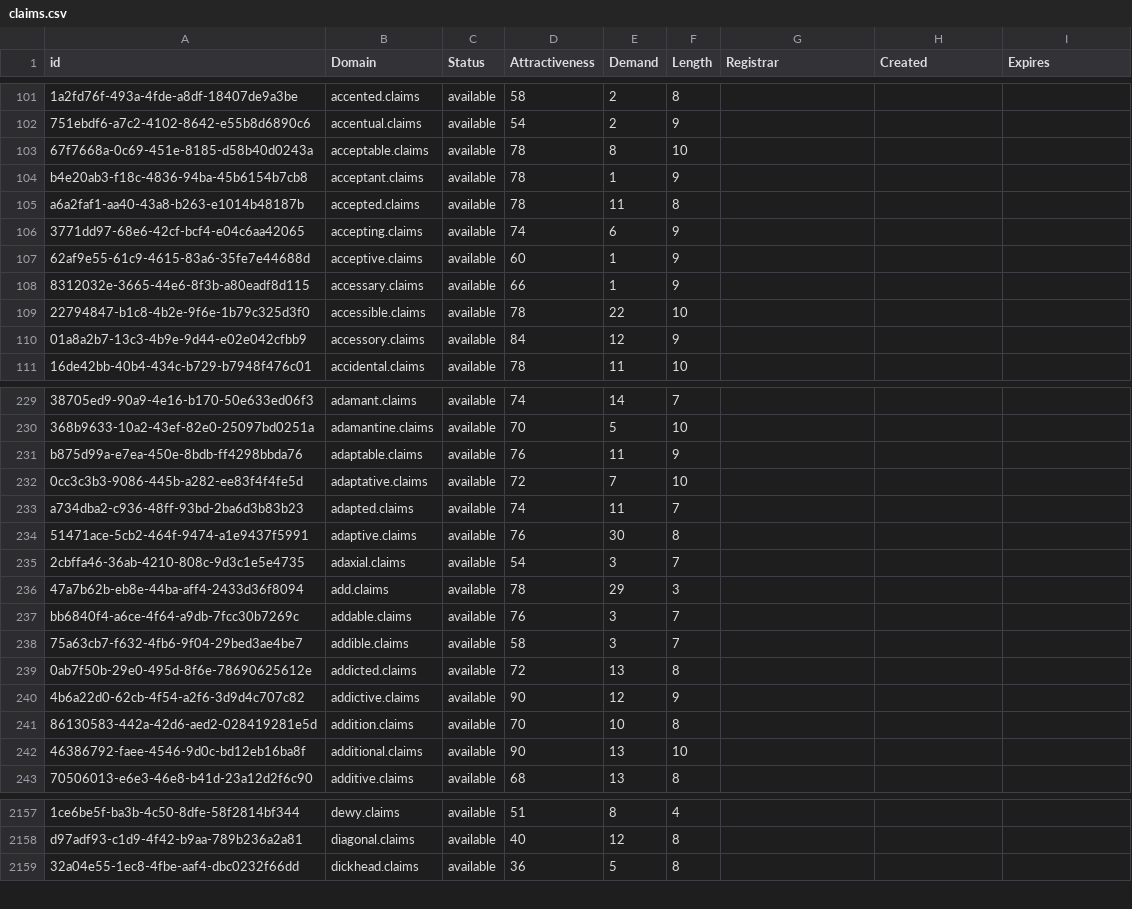
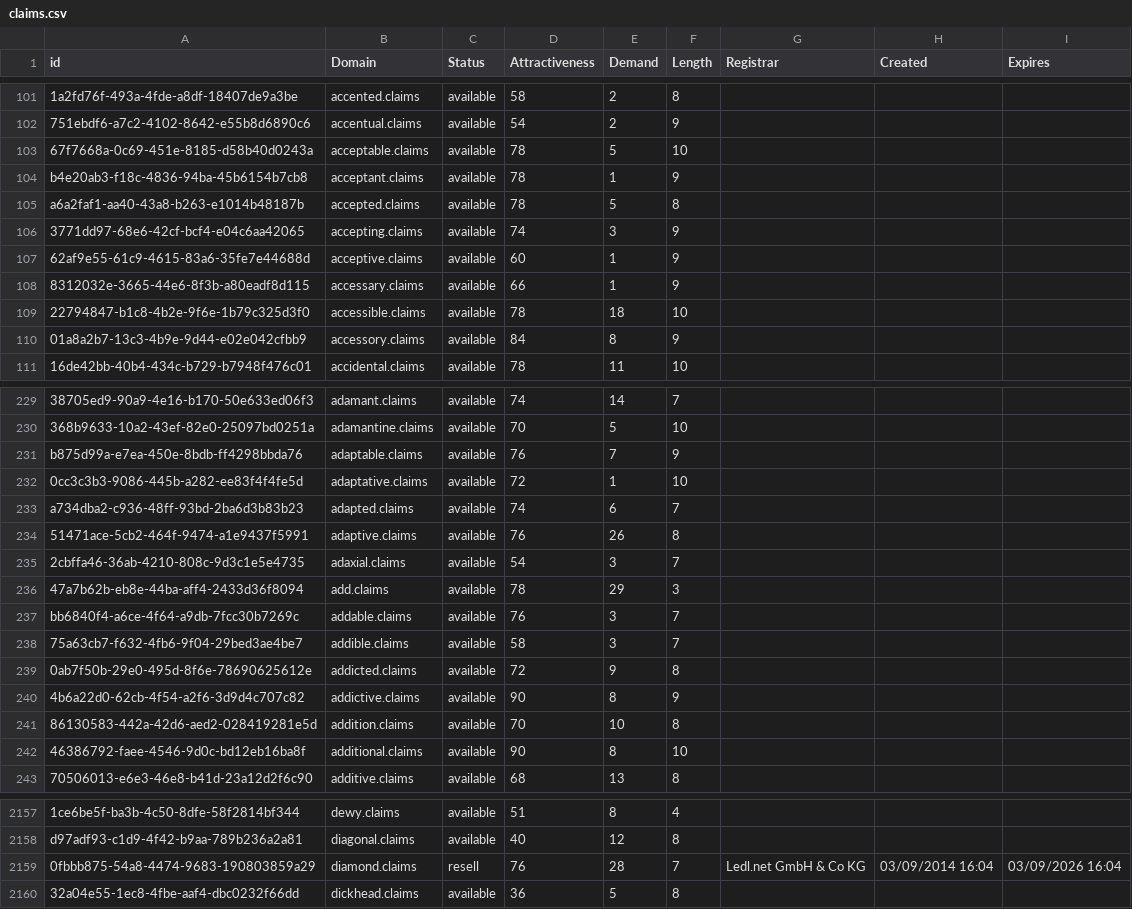
Before and after one commit to UniqueDomains/claims-oneword-domains, a CSV file: claims.csv, drawn as a sheet; only a part is shown, gaps mark what is left out; the diff covers the shown part only; the diff names each change by its address in the sheet, - before the commit and + after, or states it on an @@ line.

Commit message:
Domains update

```diff
--- a/claims.csv
+++ b/claims.csv
-E103 (Demand): 8
+E103 (Demand): 5
-E105 (Demand): 11
+E105 (Demand): 5
-E106 (Demand): 6
+E106 (Demand): 3
-E109 (Demand): 22
+E109 (Demand): 18
-E110 (Demand): 12
+E110 (Demand): 8
-E231 (Demand): 11
+E231 (Demand): 7
-E232 (Demand): 7
+E232 (Demand): 1
-E233 (Demand): 11
+E233 (Demand): 6
-E234 (Demand): 30
+E234 (Demand): 26
-E239 (Demand): 13
+E239 (Demand): 9
-E240 (Demand): 12
+E240 (Demand): 8
-E242 (Demand): 13
+E242 (Demand): 8
+row 2159: 0fbbb875-54a8-4474-9683-190803859a29 | diamond.claims | resell | 76 | 28 | 7 | Ledl.net GmbH & Co KG | 03/09/2014 16:04 | 03/09/2026 16:04
```
Also changed, not shown: 34 edited cells elsewhere in this file, 2 other files.
